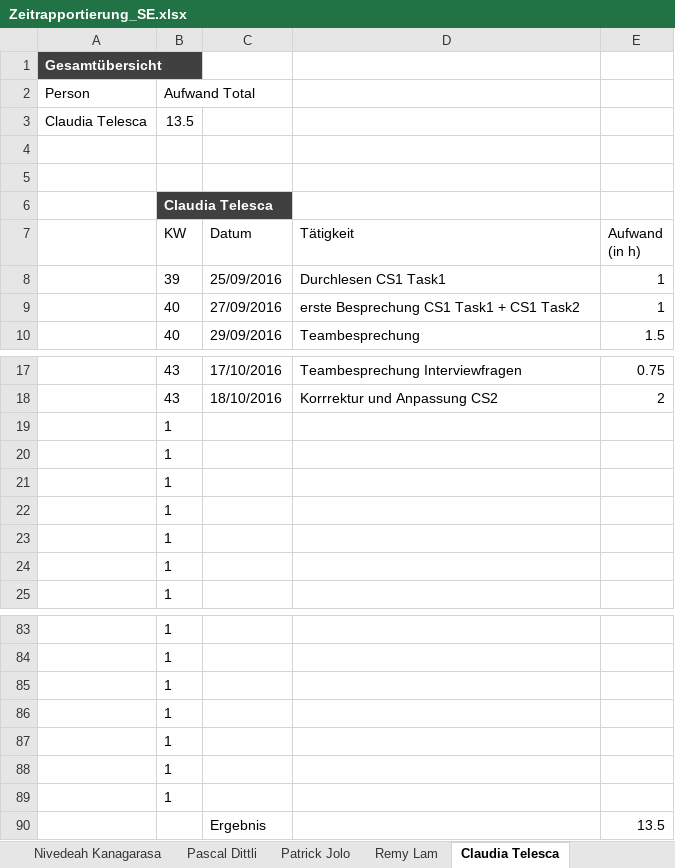
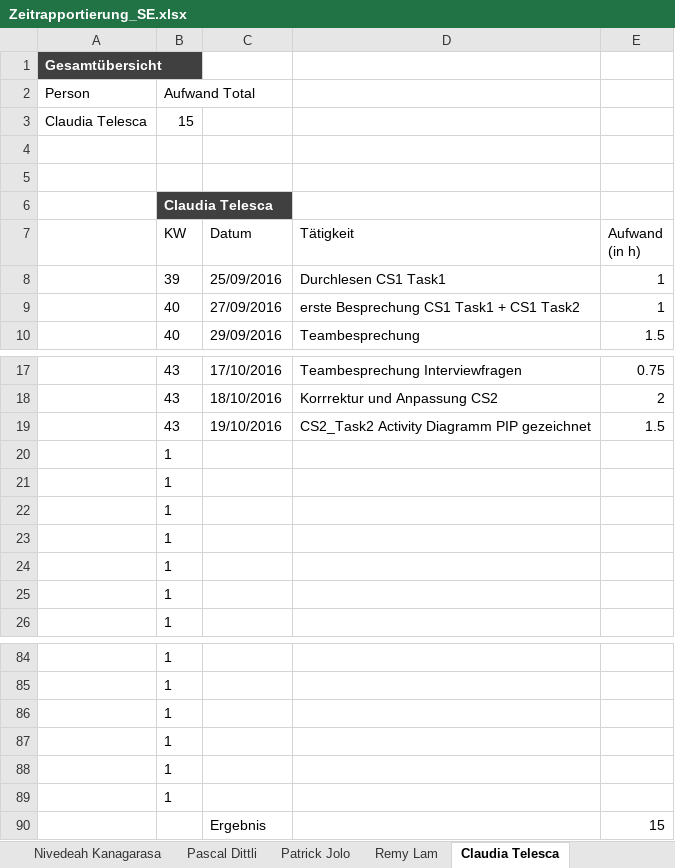
Before and after one commit to sevib1/ch.bfh.btx8081.w2016.blue, an Excel workbook: doc/Zeitrapportierung_SE.xlsx, sheet Claudia Telesca, drawn as a sheet; only a part is shown, gaps mark what is left out; values as stored, in another font and other column widths than the file's, no borders; table styles not drawn; removed rows and columns are numbered as before the commit, all else as after; the diff names each change by its address in the sheet, - before the commit and + after, or states it on an @@ line.

```diff
--- a/doc/Zeitrapportierung_SE.xlsx (sheet Claudia Telesca)
+++ b/doc/Zeitrapportierung_SE.xlsx (sheet Claudia Telesca)
-B3 (Aufwand Total): 13.5
+B3 (Aufwand Total): 15
+row 19:  | 43 | 19/10/2016 | CS2_Task2 Activity Diagramm PIP gezeichnet | 1.5
-row 89:  | 1
-E90: 13.5
+E90: 15
```
Also changed, not shown: sheet Nivedeah Kanagarasa, sheet Übersicht, formulas that keep their value.
